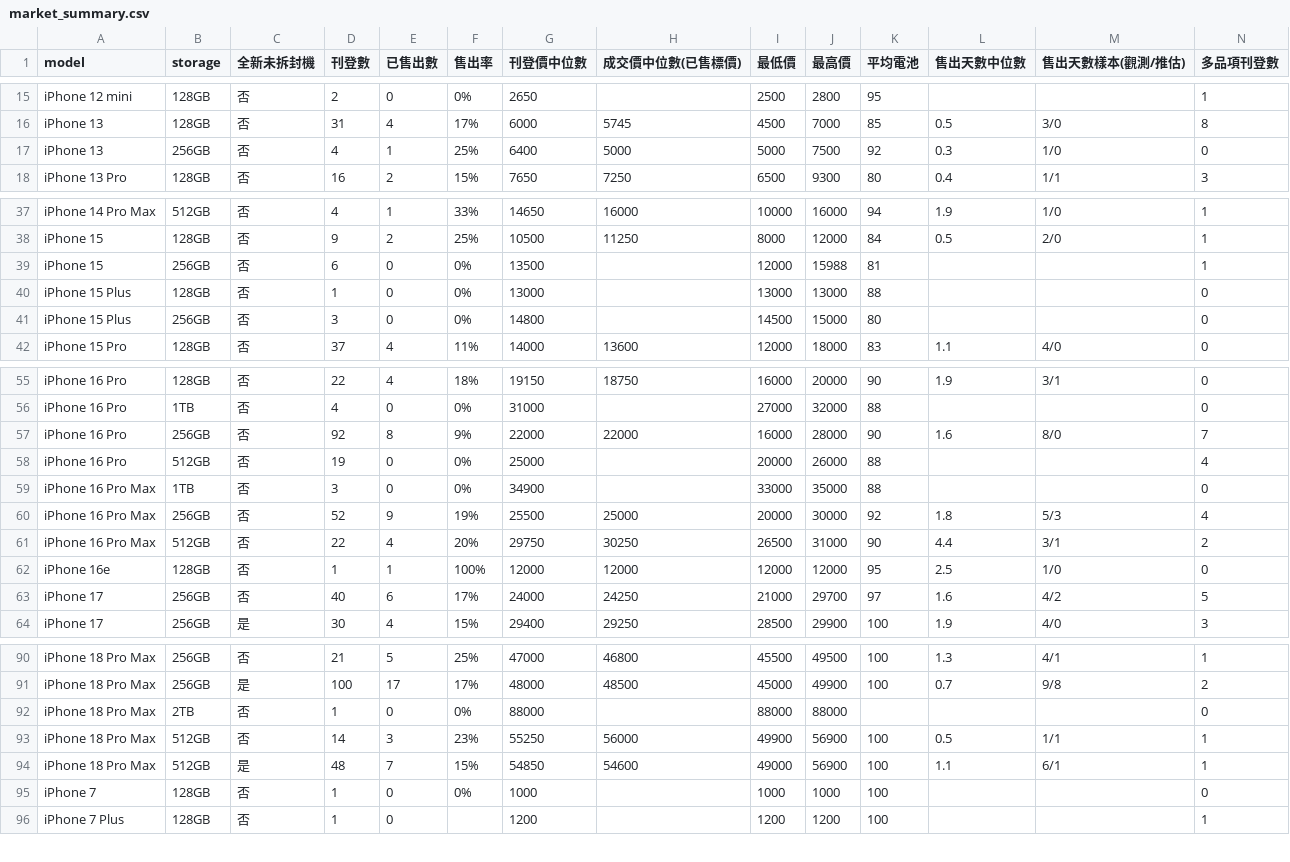
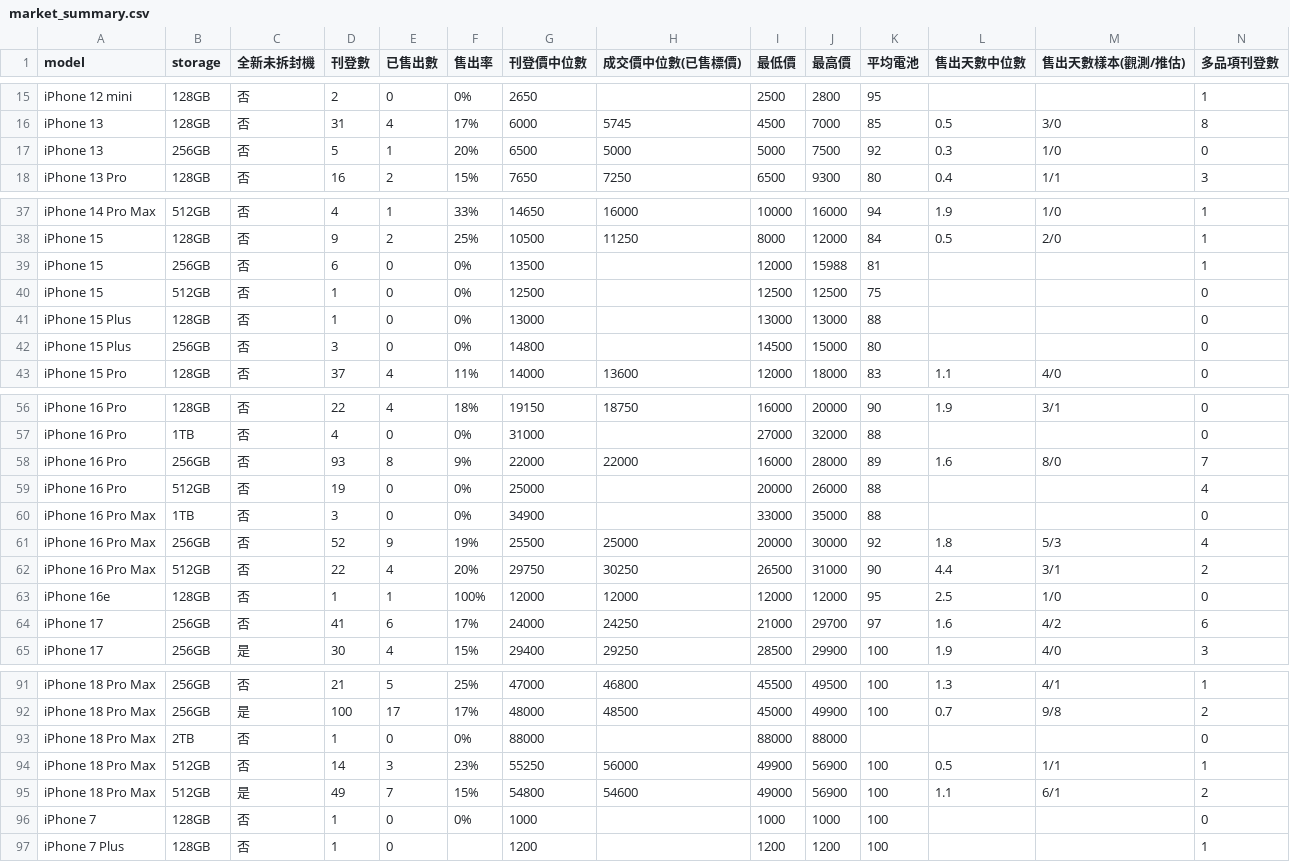
Before and after one commit to iPliny/ptt-iphone-tracker, a CSV file: data/market_summary.csv, drawn as a sheet; only a part is shown, gaps mark what is left out.

```diff
--- a/data/market_summary.csv
+++ b/data/market_summary.csv
@@ -16,3 +16,3 @@ iPhone 12 mini,128GB,否,2,0,0%,2650,,2500,2800,95,,,1
 iPhone 13,128GB,否,31,4,17%,6000,5745,4500,7000,85,0.5,3/0,8
-iPhone 13,256GB,否,4,1,25%,6400,5000,5000,7500,92,0.3,1/0,0
+iPhone 13,256GB,否,5,1,20%,6500,5000,5000,7500,92,0.3,1/0,0
 iPhone 13 Pro,128GB,否,16,2,15%,7650,7250,6500,9300,80,0.4,1/1,3
@@ -39,2 +39,3 @@ iPhone 15,128GB,否,9,2,25%,10500,11250,8000,12000,84,0.5,2/0,1
 iPhone 15,256GB,否,6,0,0%,13500,,12000,15988,81,,,1
+iPhone 15,512GB,否,1,0,0%,12500,,12500,12500,75,,,0
 iPhone 15 Plus,128GB,否,1,0,0%,13000,,13000,13000,88,,,0
@@ -56,3 +57,3 @@ iPhone 16 Pro,128GB,否,22,4,18%,19150,18750,16000,20000,90,1.9,3/1,0
 iPhone 16 Pro,1TB,否,4,0,0%,31000,,27000,32000,88,,,0
-iPhone 16 Pro,256GB,否,92,8,9%,22000,22000,16000,28000,90,1.6,8/0,7
+iPhone 16 Pro,256GB,否,93,8,9%,22000,22000,16000,28000,89,1.6,8/0,7
 iPhone 16 Pro,512GB,否,19,0,0%,25000,,20000,26000,88,,,4
@@ -62,3 +63,3 @@ iPhone 16 Pro Max,512GB,否,22,4,20%,29750,30250,26500,31000,90,4.4,3/1,2
 iPhone 16e,128GB,否,1,1,100%,12000,12000,12000,12000,95,2.5,1/0,0
-iPhone 17,256GB,否,40,6,17%,24000,24250,21000,29700,97,1.6,4/2,5
+iPhone 17,256GB,否,41,6,17%,24000,24250,21000,29700,97,1.6,4/2,6
 iPhone 17,256GB,是,30,4,15%,29400,29250,28500,29900,100,1.9,4/0,3
@@ -93,3 +94,3 @@ iPhone 18 Pro Max,2TB,否,1,0,0%,88000,,88000,88000,,,,0
 iPhone 18 Pro Max,512GB,否,14,3,23%,55250,56000,49900,56900,100,0.5,1/1,1
-iPhone 18 Pro Max,512GB,是,48,7,15%,54850,54600,49000,56900,100,1.1,6/1,1
+iPhone 18 Pro Max,512GB,是,49,7,15%,54800,54600,49000,56900,100,1.1,6/1,2
 iPhone 7,128GB,否,1,0,0%,1000,,1000,1000,100,,,0
```
Also changed, not shown: data/events.csv, data/listings.csv, 2 other files.
